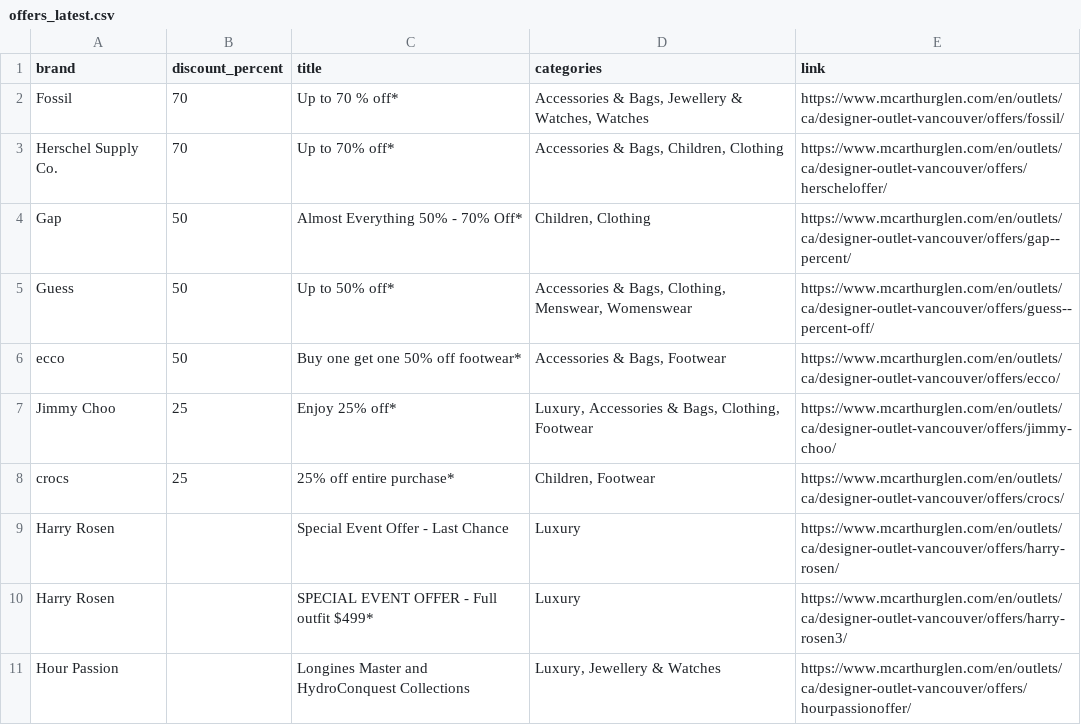
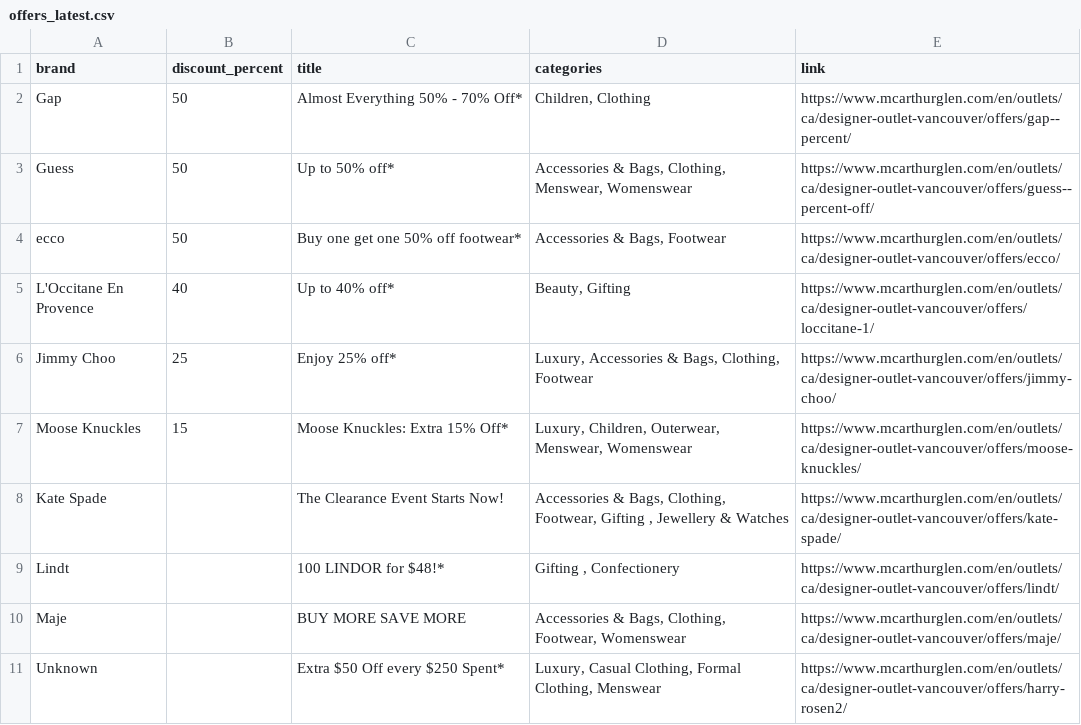
Before and after one commit to zhapte/offer-scrape, a CSV file: offers_latest.csv, drawn as a sheet; removed rows and columns are numbered as before the commit, all else as after; the diff names each change by its address in the sheet, - before the commit and + after, or states it on an @@ line.

```diff
--- a/offers_latest.csv
+++ b/offers_latest.csv
-row 2: Fossil | 70 | Up to 70 % off* | Accessories & Bags, Jewellery & Watches, Watches | https://www.mcarthurglen.com/en/outlets/ca/designer-outlet-vancouver/offers/fossil/
-row 3: Herschel Supply Co. | 70 | Up to 70% off* | Accessories & Bags, Children, Clothing | https://www.mcarthurglen.com/en/outlets/ca/designer-outlet-vancouver/offers/herscheloffer/
+row 5: L'Occitane En Provence | 40 | Up to 40% off* | Beauty, Gifting | https://www.mcarthurglen.com/en/outlets/ca/designer-outlet-vancouver/offers/loccitane-1/
-row 8: crocs | 25 | 25% off entire purchase* | Children, Footwear | https://www.mcarthurglen.com/en/outlets/ca/designer-outlet-vancouver/offers/crocs/
-row 9: Harry Rosen |  | Special Event Offer - Last Chance | Luxury | https://www.mcarthurglen.com/en/outlets/ca/designer-outlet-vancouver/offers/harry-rosen/
-row 10: Harry Rosen |  | SPECIAL EVENT OFFER - Full outfit $499* | Luxury | https://www.mcarthurglen.com/en/outlets/ca/designer-outlet-vancouver/offers/harry-rosen3/
-row 11: Hour Passion |  | Longines Master and HydroConquest Collections | Luxury, Jewellery & Watches | https://www.mcarthurglen.com/en/outlets/ca/designer-outlet-vancouver/offers/hourpassionoffer/
+row 7: Moose Knuckles | 15 | Moose Knuckles: Extra 15% Off* | Luxury, Children, Outerwear, Menswear, Womenswear | https://www.mcarthurglen.com/en/outlets/ca/designer-outlet-vancouver/offers/moose-knuckles/
+row 8: Kate Spade |  | The Clearance Event Starts Now! | Accessories & Bags, Clothing, Footwear, Gifting , Jewellery & Watches | https://www.mcarthurglen.com/en/outlets/ca/designer-outlet-vancouver/offers/kate-spade/
+row 9: Lindt |  | 100 LINDOR for $48!* | Gifting , Confectionery | https://www.mcarthurglen.com/en/outlets/ca/designer-outlet-vancouver/offers/lindt/
+row 10: Maje |  | BUY MORE SAVE MORE | Accessories & Bags, Clothing, Footwear, Womenswear | https://www.mcarthurglen.com/en/outlets/ca/designer-outlet-vancouver/offers/maje/
+row 11: Unknown |  | Extra $50 Off every $250 Spent* | Luxury, Casual Clothing, Formal Clothing, Menswear | https://www.mcarthurglen.com/en/outlets/ca/designer-outlet-vancouver/offers/harry-rosen2/
```
Also changed, not shown: 2 other files.
